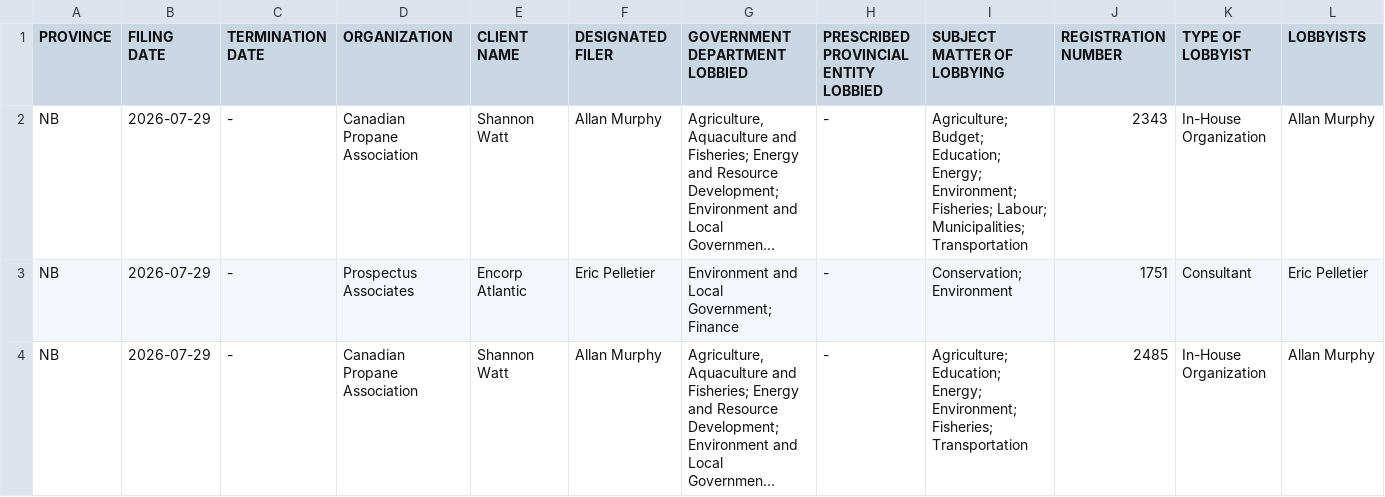
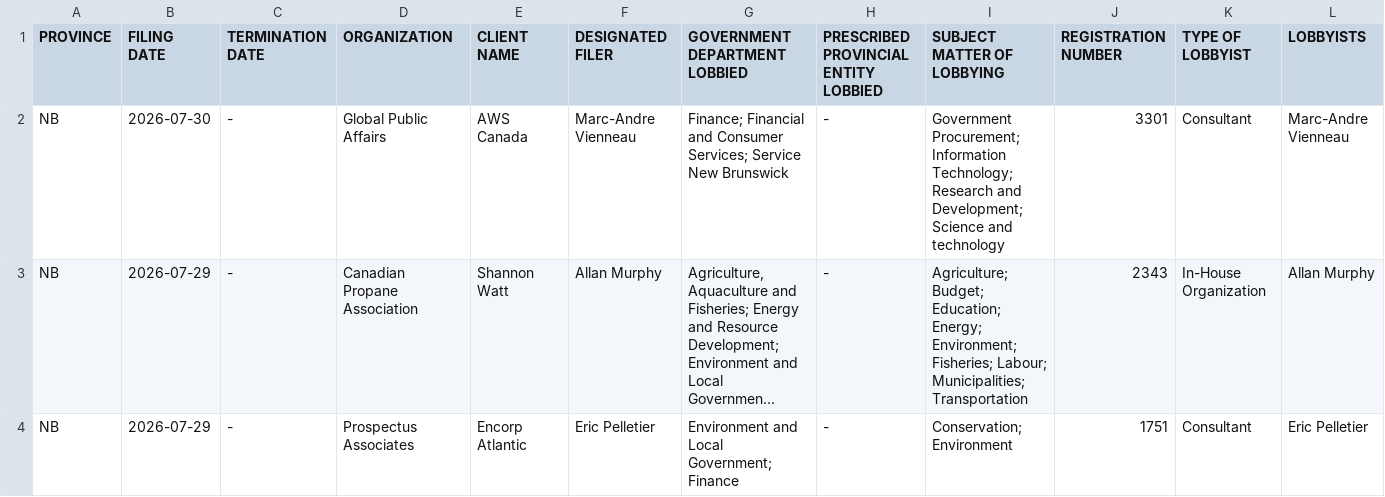
Before and after one commit to J7892/canada-lobbyist-tracker, a CSV file: new_brunswick/new_brunswick_lobbyists_historical.csv, drawn as a sheet; only a part is shown; the shorter side is filled out with more unchanged rows; long unchanged cells end in …; rows hold the shown columns only; the diff names each change by its address in the sheet, - before the commit and + after, or states it on an @@ line.

```diff
--- a/new_brunswick/new_brunswick_lobbyists_historical.csv
+++ b/new_brunswick/new_brunswick_lobbyists_historical.csv
+row 2: NB | 2026-07-30 | - | Global Public Affairs | AWS Canada | Marc-Andre Vienneau | Finance; Financial and Consumer Services; Service New Brunswick | - | Government Procurement; Information Technology; Research and Development; Science and technology | 3301 | Consultant | Marc-Andre Vienneau
```
Also changed, not shown: manitoba/manitoba_lobbyists_historical.csv, 2 other files.
